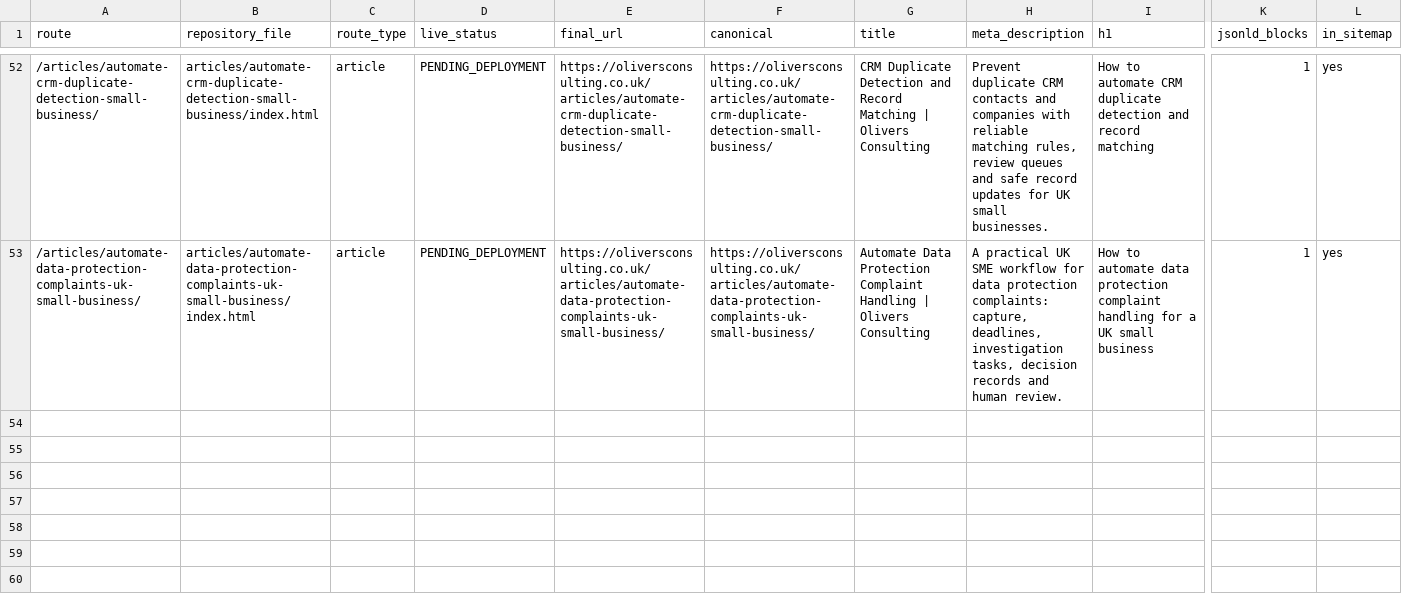
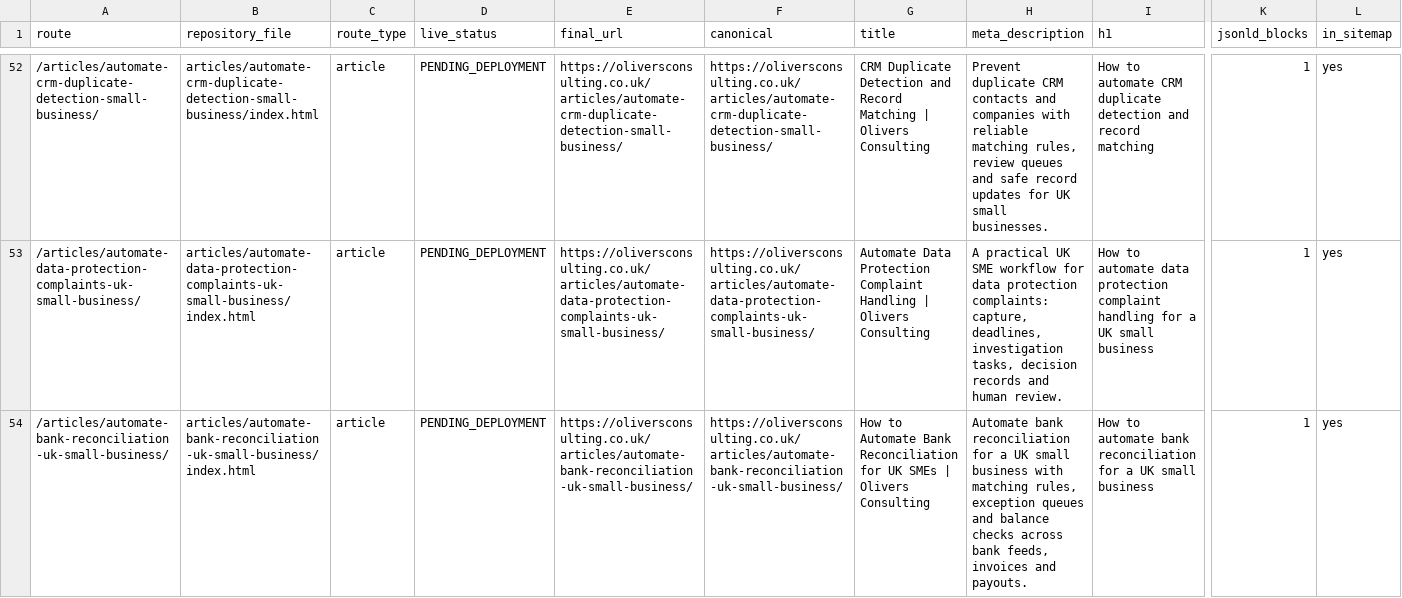
Before and after one commit to answerablefaith/OliversConsulting, a CSV file: docs/seo/page-inventory.csv, drawn as a sheet; only a part is shown, gaps mark what is left out; rows hold the shown columns only; the diff names each change by its address in the sheet, - before the commit and + after, or states it on an @@ line.

Commit message:
Add article: How to automate bank reconciliation for a UK small business

```diff
--- a/docs/seo/page-inventory.csv
+++ b/docs/seo/page-inventory.csv
+row 54: /articles/automate-bank-reconciliation-uk-small-business/ | articles/automate-bank-reconciliation-uk-small-business/index.html | article | PENDING_DEPLOYMENT | https://oliversconsulting.co.uk/articles/automate-bank-reconciliation-uk-small-business/ | https://oliversconsulting.co.uk/articles/automate-bank-reconciliation-uk-small-business/ | How to Automate Bank Reconciliation for UK SMEs | Olivers Consulting | Automate bank reconciliation for a UK small business with matching rules, exception queues and balance checks across bank feeds, invoices and payouts. | How to automate bank reconciliation for a UK small business | 1 | yes
```
